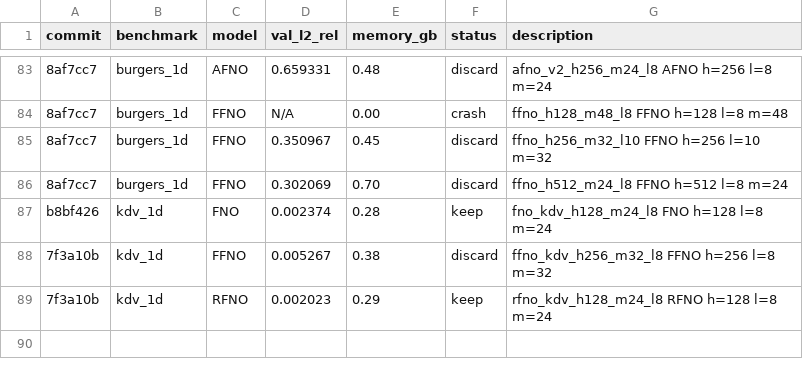
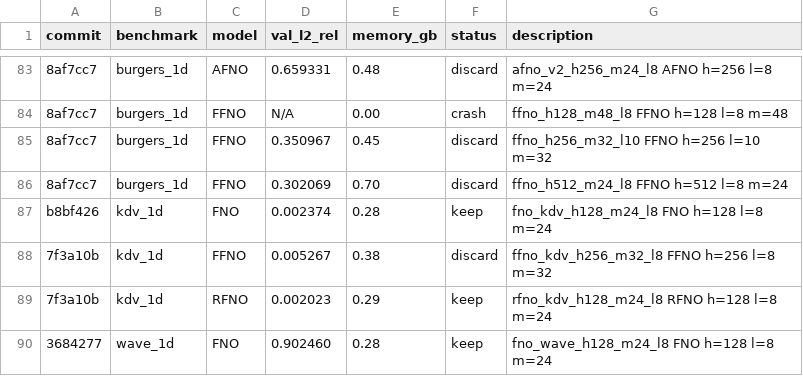
Before and after one commit to moatasim-KT/SciMLx, a TSV file: results.tsv, drawn as a sheet; only a part is shown, gaps mark what is left out.

Commit message:
result: wave_1d FNO val_l2_rel=0.902460
fno_wave_h128_m24_l8: FNO  h=128  l=8  m=24
Rationale: Full-capacity FNO on wave equation. Linear PDE → FNO's linear spectral conv is theoretically exact. SOTA: ~0.005.

```diff
--- a/results.tsv
+++ b/results.tsv
@@ -89 +89,2 @@ b8bf426	kdv_1d	FNO	0.002374	0.28	keep	fno_kdv_h128_m24_l8 FNO  h=128  l=8  m=24
 7f3a10b	kdv_1d	RFNO	0.002023	0.29	keep	rfno_kdv_h128_m24_l8 RFNO  h=128  l=8  m=24
+3684277	wave_1d	FNO	0.902460	0.28	keep	fno_wave_h128_m24_l8 FNO  h=128  l=8  m=24
```
